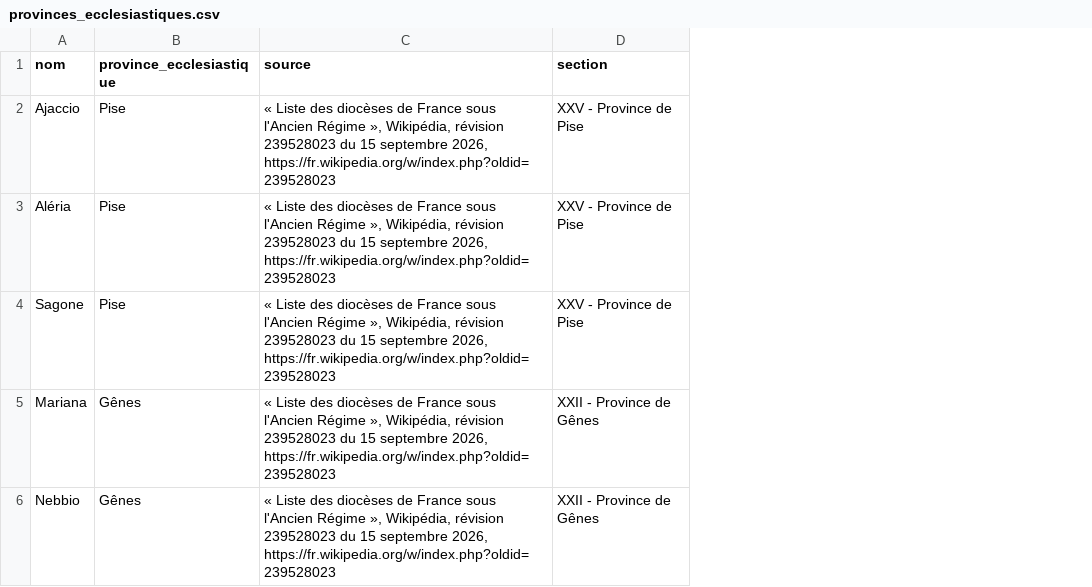
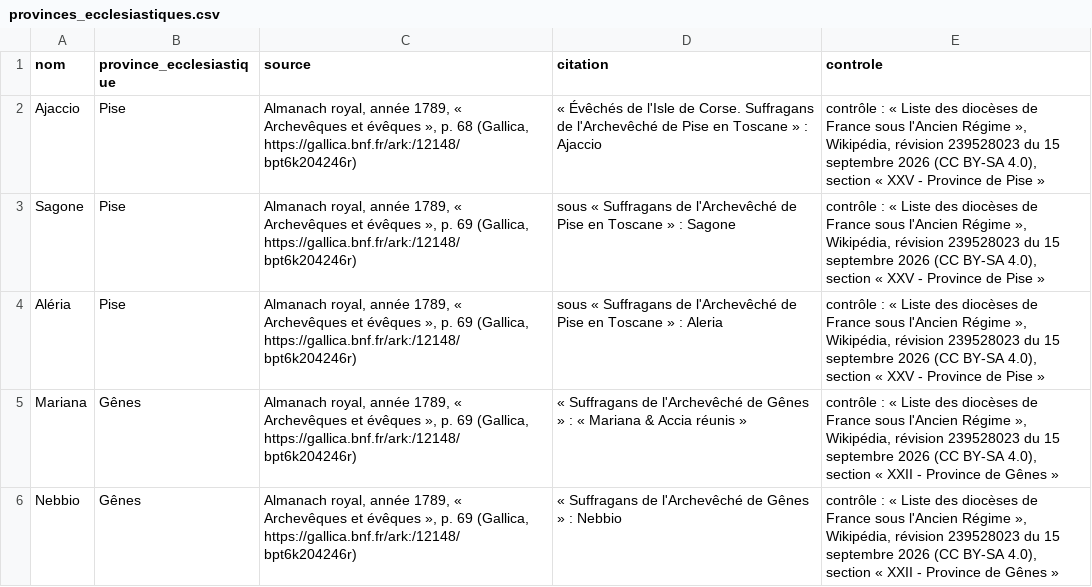
Before and after one commit to t-fressin/atlas-ancien-regime, a CSV file: sources/provinces_ecclesiastiques.csv, drawn as a sheet; only a part is shown; removed rows and columns are numbered as before the commit, all else as after; the diff covers the shown part only; the diff names each change by its address in the sheet, - before the commit and + after, or states it on an @@ line.

```diff
--- a/sources/provinces_ecclesiastiques.csv
+++ b/sources/provinces_ecclesiastiques.csv
-column D (section), row 2: XXV - Province de Pise; rows 4-6: XXV - Province de Pise | XXII - Province de Gênes | XXII - Province de Gênes
+column D (citation), rows 2-3: « Évêchés de l'Isle de Corse. Suffragans de l'Archevêché de Pise en Toscane » : Ajaccio | sous « Suffragans de l'Archevêché de Pise en Toscane » : Sagone; rows 5-6: « Suffragans de l'Archevêché de Gênes » : « Mariana & Accia réunis » | « Suffragans de l'Archevêché de Gênes » : Nebbio
+column E (controle), rows 2-3: contrôle : « Liste des diocèses de France sous l'Ancien Régime », Wikipédia, révision 239528023 du 15 septembre 2026 (CC BY-SA 4.0), section « XXV - Province de Pise » | contrôle : « Liste des diocèses de France sous l'Ancien Régime », Wikipédia, révision 239528023 du 15 septembre 2026 (CC BY-SA 4.0), section « XXV - Province de Pise »; rows 5-6: contrôle : « Liste des diocèses de France sous l'Ancien Régime », Wikipédia, révision 239528023 du 15 septembre 2026 (CC BY-SA 4.0), section « XXII - Province de Gênes » | contrôle : « Liste des diocèses de France sous l'Ancien Régime », Wikipédia, révision 239528023 du 15 septembre 2026 (CC BY-SA 4.0), section « XXII - Province de Gênes »
-C2 (source): « Liste des diocèses de France sous l'Ancien Régime », Wikipédia, révision 239528023 du 15 septembre 2026, https://fr.wikipedia.org/w/index.php?oldid=239528023
+C2 (source): Almanach royal, année 1789, « Archevêques et évêques », p. 68 (Gallica, https://gallica.bnf.fr/ark:/12148/bpt6k204246r)
-row 3: Aléria | Pise | « Liste des diocèses de France sous l'Ancien Régime », Wikipédia, révision 239528023 du 15 septembre 2026, https://fr.wikipedia.org/w/index.php?oldid=239528023 | XXV - Province de Pise
-C3 (source): « Liste des diocèses de France sous l'Ancien Régime », Wikipédia, révision 239528023 du 15 septembre 2026, https://fr.wikipedia.org/w/index.php?oldid=239528023
+C3 (source): Almanach royal, année 1789, « Archevêques et évêques », p. 69 (Gallica, https://gallica.bnf.fr/ark:/12148/bpt6k204246r)
+row 4: Aléria | Pise | Almanach royal, année 1789, « Archevêques et évêques », p. 69 (Gallica, https://gallica.bnf.fr/ark:/12148/bpt6k204246r) | sous « Suffragans de l'Archevêché de Pise en Toscane » : Aleria | contrôle : « Liste des diocèses de France sous l'Ancien Régime », Wikipédia, révision 239528023 du 15 septembre 2026 (CC BY-SA 4.0), section « XXV - Province de Pise »
-C5:C6 (source): « Liste des diocèses de France sous l'Ancien Régime », Wikipédia, révision 239528023 du 15 septembre 2026, https://fr.wikipedia.org/w/index.php?oldid=239528023
+C5:C6 (source): Almanach royal, année 1789, « Archevêques et évêques », p. 69 (Gallica, https://gallica.bnf.fr/ark:/12148/bpt6k204246r)
```
Also changed, not shown: 6 edited cells elsewhere in this file, sources/corrections_paroisses_generalites.csv, 10 other files.
